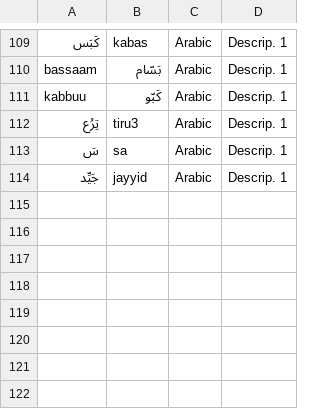
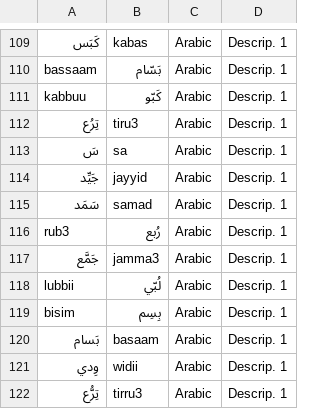
Before and after one commit to stephengrice/duobot, a CSV file: brain.csv, drawn as a sheet; only a part is shown, gaps mark what is left out; the diff names each change by its address in the sheet, - before the commit and + after, or states it on an @@ line.

```diff
--- a/brain.csv
+++ b/brain.csv
+row 115: سَمَد | samad | Arabic | Descrip. 1
+row 116: rub3 | رُبع | Arabic | Descrip. 1
+row 117: جَمَّع | jamma3 | Arabic | Descrip. 1
+row 118: lubbii | لُبّي | Arabic | Descrip. 1
+row 119: bisim | بِسِم | Arabic | Descrip. 1
+row 120: بَسام | basaam | Arabic | Descrip. 1
+row 121: وِدي | widii | Arabic | Descrip. 1
+row 122: تِرُّع | tirru3 | Arabic | Descrip. 1
```
Also changed, not shown: 1 other file.
